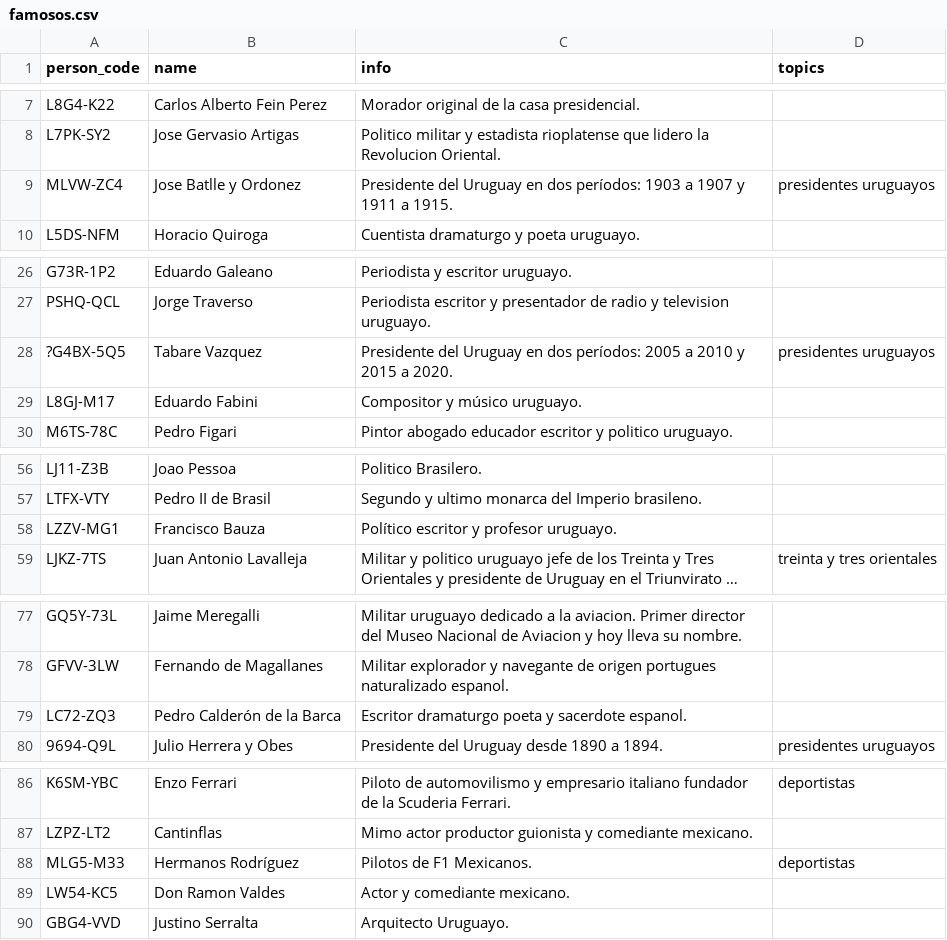
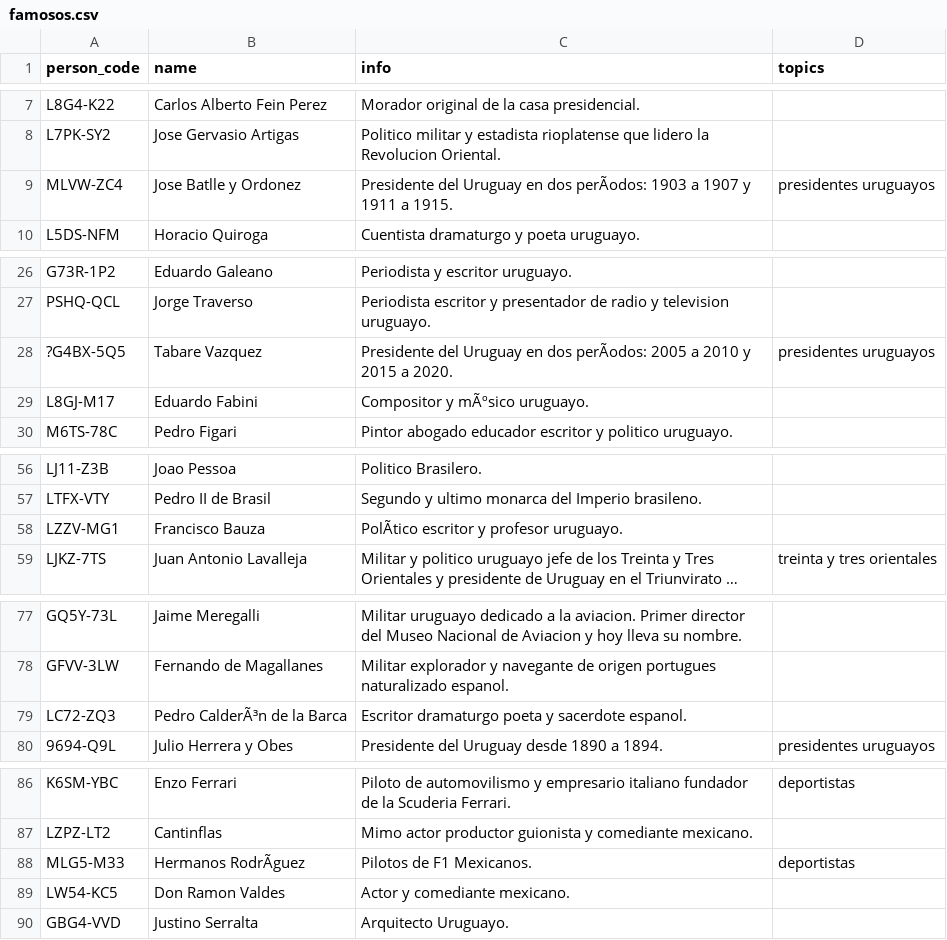
Before and after one commit to Teo1840/famousrelatives, a CSV file: famosos.csv, drawn as a sheet; only a part is shown, gaps mark what is left out; long unchanged cells end in …; the diff covers the shown part only; the diff names each change by its address in the sheet, - before the commit and + after, or states it on an @@ line.

```diff
--- a/famosos.csv
+++ b/famosos.csv
-C9 (info): …en dos períodos: 1903 a…
+C9 (info): …en dos perÃodos: 1903 a…
-C28 (info): …en dos períodos: 2005 a…
+C28 (info): …en dos perÃodos: 2005 a…
-C29 (info): Compositor y músico uruguayo.
+C29 (info): Compositor y mÃºsico uruguayo.
-C58 (info): Político escritor y profesor uruguayo.
+C58 (info): PolÃtico escritor y profesor uruguayo.
-B79 (name): Pedro Calderón de la Barca
+B79 (name): Pedro CalderÃ³n de la Barca
-B88 (name): Hermanos Rodríguez
+B88 (name): Hermanos RodrÃguez
```
Also changed, not shown: 2 added rows and 17 edited cells elsewhere in this file, 1 other file.
